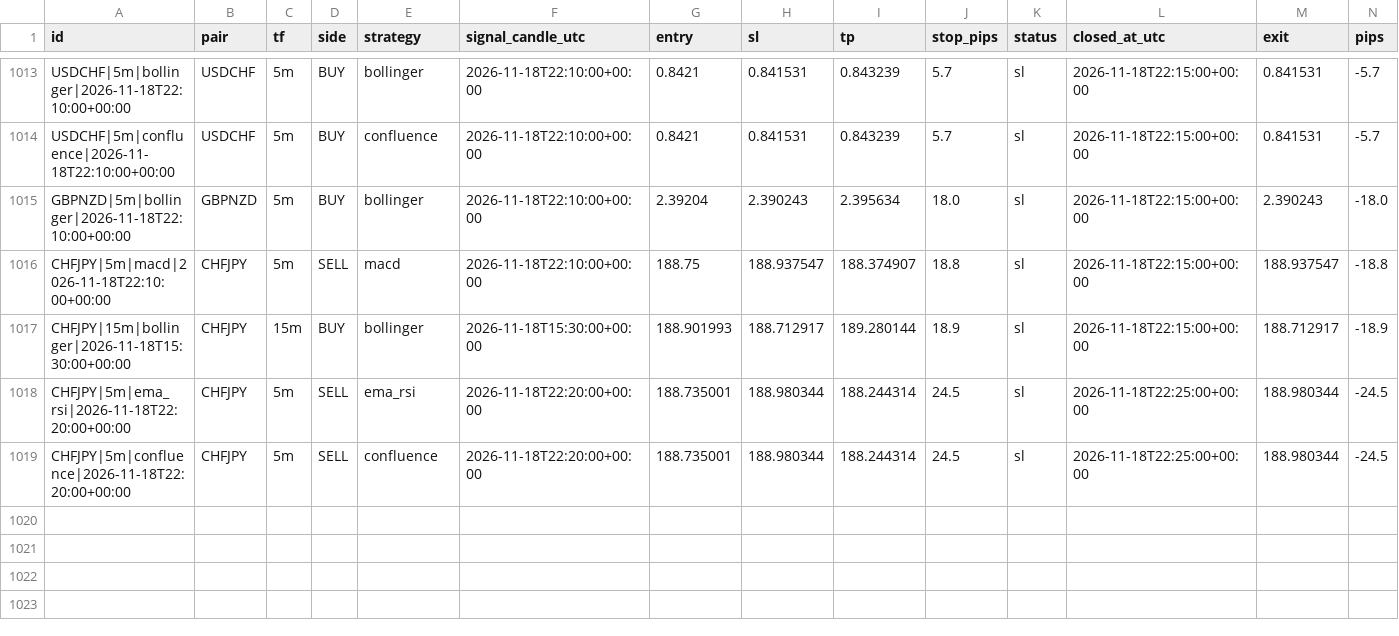
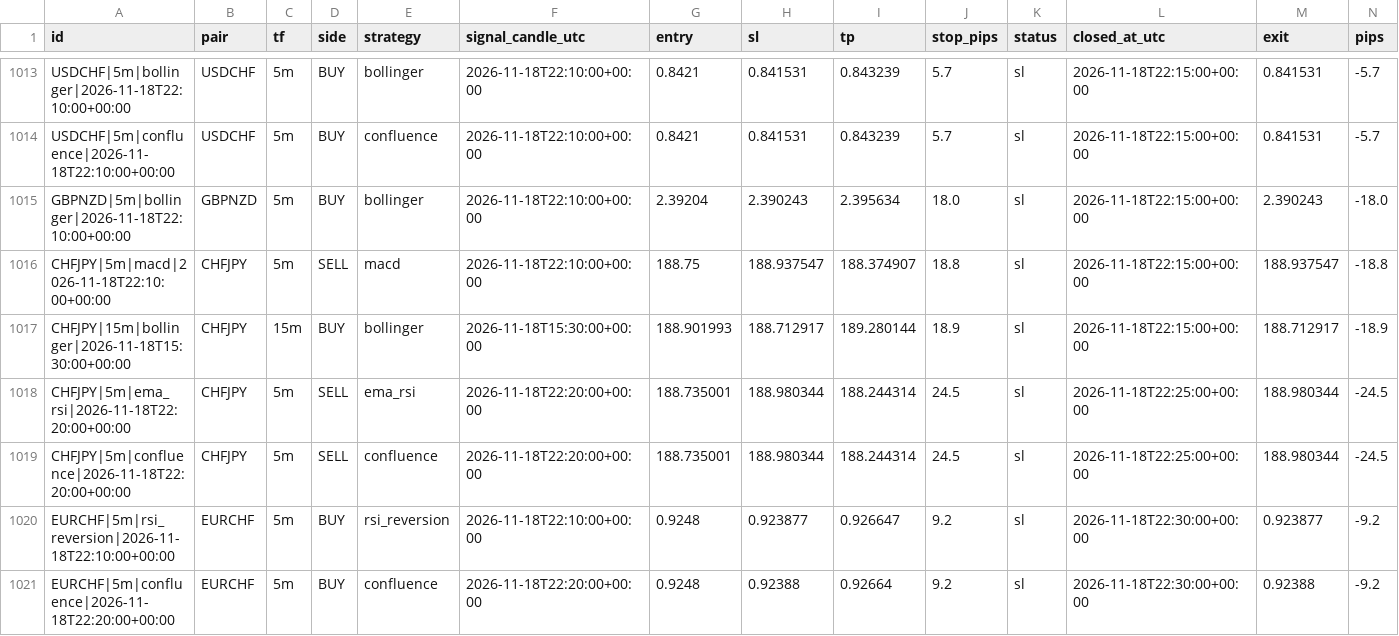
Before and after one commit to zeesshhhh/Forexjhnm, a CSV file: logs/lab/trades/2026-11-18.csv, drawn as a sheet; only a part is shown, gaps mark what is left out; rows hold the shown columns only; the diff names each change by its address in the sheet, - before the commit and + after, or states it on an @@ line.

```diff
--- a/logs/lab/trades/2026-11-18.csv
+++ b/logs/lab/trades/2026-11-18.csv
+row 1020: EURCHF|5m|rsi_reversion|2026-11-18T22:10:00+00:00 | EURCHF | 5m | BUY | rsi_reversion | 2026-11-18T22:10:00+00:00 | 0.9248 | 0.923877 | 0.926647 | 9.2 | sl | 2026-11-18T22:30:00+00:00 | 0.923877 | -9.2
+row 1021: EURCHF|5m|confluence|2026-11-18T22:20:00+00:00 | EURCHF | 5m | BUY | confluence | 2026-11-18T22:20:00+00:00 | 0.9248 | 0.92388 | 0.92664 | 9.2 | sl | 2026-11-18T22:30:00+00:00 | 0.92388 | -9.2
```
Also changed, not shown: logs/scans/2026-11-18.csv, 2 other files.
